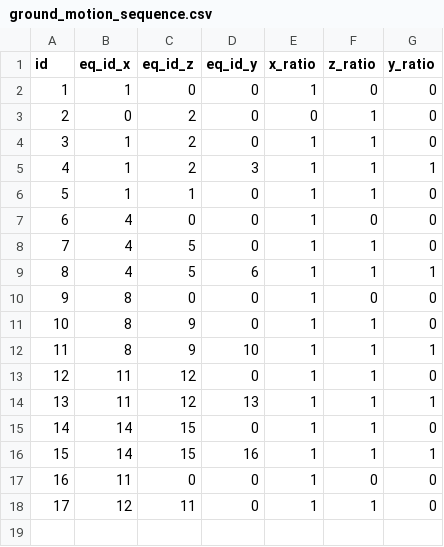
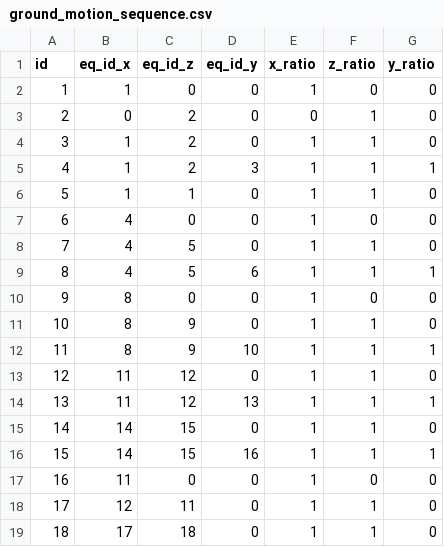
Before and after one commit to dustin-cook/Opensees, a CSV file: inputs/ground_motion_sequence.csv, drawn as a sheet; the diff names each change by its address in the sheet, - before the commit and + after, or states it on an @@ line.

```diff
--- a/inputs/ground_motion_sequence.csv
+++ b/inputs/ground_motion_sequence.csv
+row 19: 18 | 17 | 18 | 0 | 1 | 1 | 0
```
Also changed, not shown: inputs/ground_motion.csv, 11 other files.
